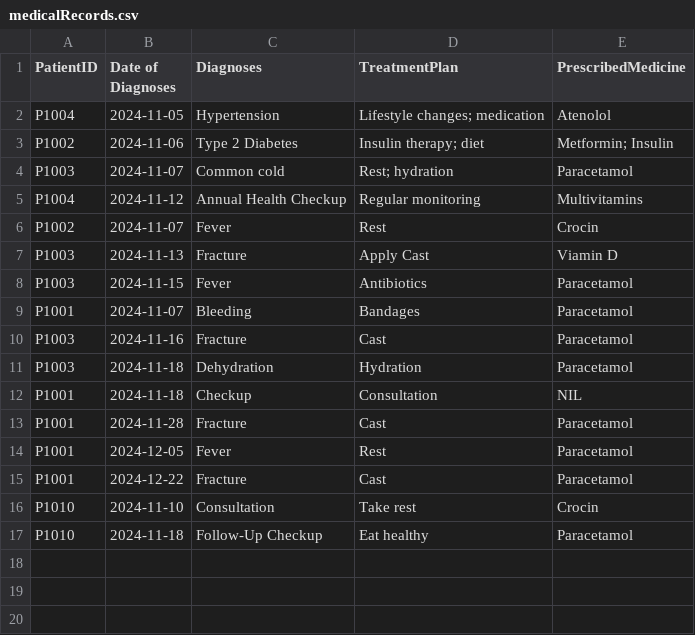
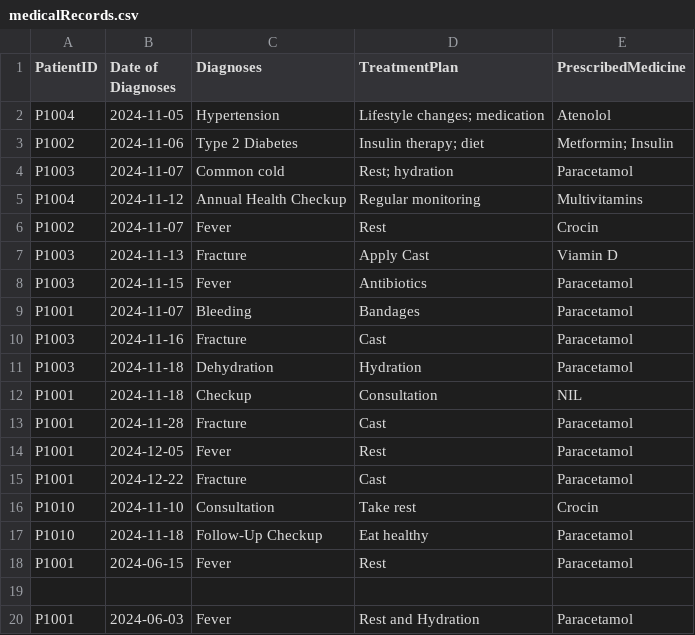
Before and after one commit to KuroInit/SC2002_Assignment, a CSV file: medicalRecords.csv, drawn as a sheet; the diff names each change by its address in the sheet, - before the commit and + after, or states it on an @@ line.

```diff
--- a/medicalRecords.csv
+++ b/medicalRecords.csv
+row 18: P1001 | 2024-06-15 | Fever | Rest | Paracetamol
+row 19: (empty)
+row 20: P1001 | 2024-06-03 | Fever | Rest and Hydration | Paracetamol
```
Also changed, not shown: Patient_List.csv, availableAppointments.csv, 3 other files.
